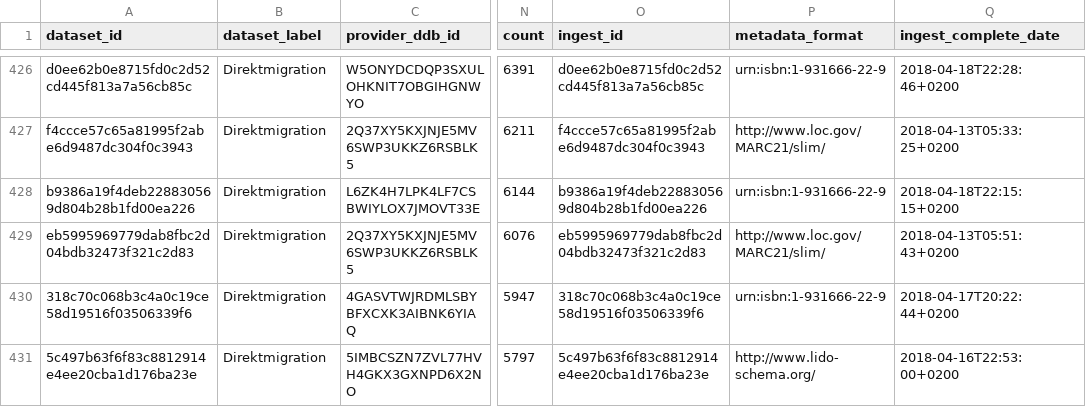
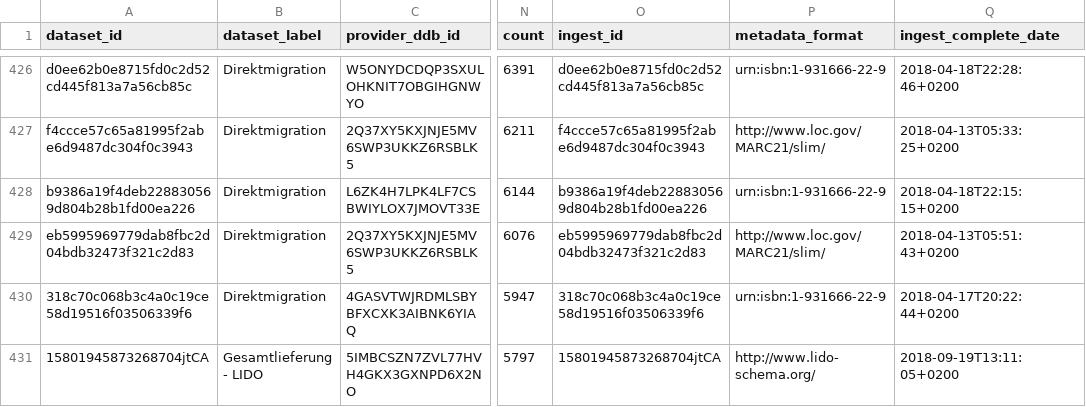
Before and after one commit to Deutsche-Digitale-Bibliothek/ddblabs-ddbtools-statistic, a CSV file: ddb-dataset-provider.csv, drawn as a sheet; only a part is shown, gaps mark what is left out; the diff covers the shown part only; the diff names each change by its address in the sheet, - before the commit and + after, or states it on an @@ line.

Commit message:
Aktualisierung von ddb-dataset-provider.csv am 2018-09-21T16:53:06+0200.

```diff
--- a/ddb-dataset-provider.csv
+++ b/ddb-dataset-provider.csv
-A431 (dataset_id): 5c497b63f6f83c8812914e4ee20cba1d176ba23e
+A431 (dataset_id): 15801945873268704jtCA
-B431 (dataset_label): Direktmigration
+B431 (dataset_label): Gesamtlieferung - LIDO
-O431 (ingest_id): 5c497b63f6f83c8812914e4ee20cba1d176ba23e
+O431 (ingest_id): 15801945873268704jtCA
-Q431 (ingest_complete_date): 2018-04-16T22:53:00+0200
+Q431 (ingest_complete_date): 2018-09-19T13:11:05+0200
```
Also changed, not shown: 19 edited cells elsewhere in this file.
